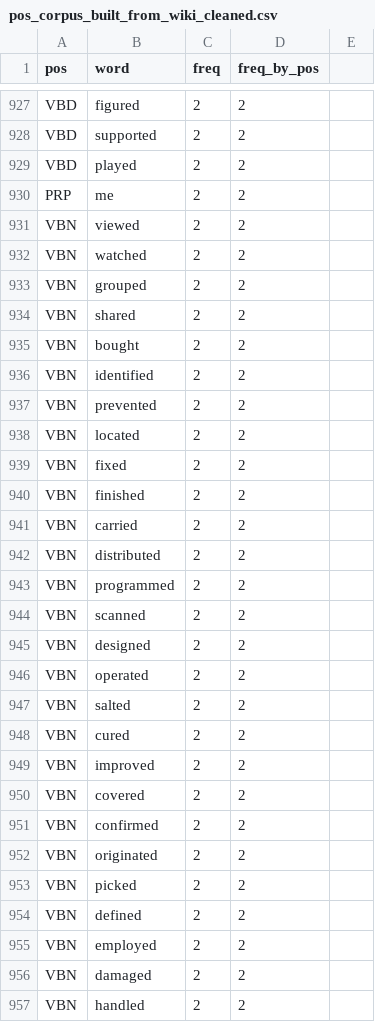
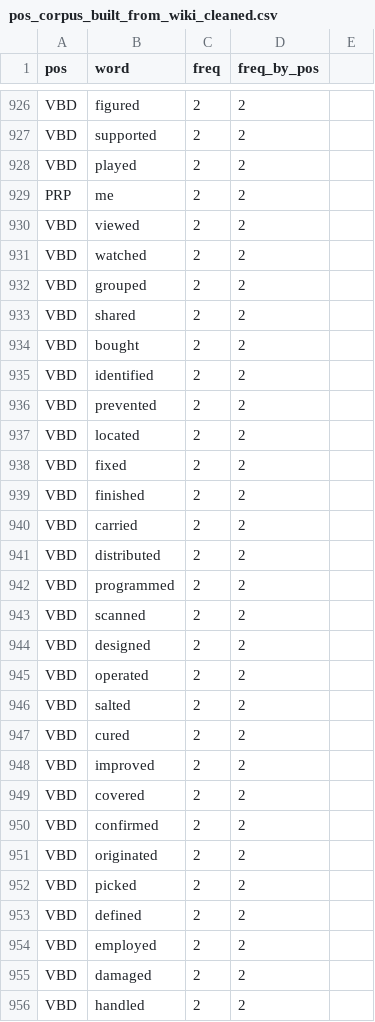
Before and after one commit to Yiling-Huo/chomsky-simulator, a CSV file: assets/data/pos_corpus_built_from_wiki_cleaned.csv, drawn as a sheet; only a part is shown, gaps mark what is left out; the diff covers the shown part only.

```diff
--- a/assets/data/pos_corpus_built_from_wiki_cleaned.csv
+++ b/assets/data/pos_corpus_built_from_wiki_cleaned.csv
@@ -930,28 +929,28 @@ VBD,played,2,2,
 PRP,me,2,2,
-VBN,viewed,2,2,
-VBN,watched,2,2,
-VBN,grouped,2,2,
-VBN,shared,2,2,
-VBN,bought,2,2,
-VBN,identified,2,2,
-VBN,prevented,2,2,
-VBN,located,2,2,
-VBN,fixed,2,2,
-VBN,finished,2,2,
-VBN,carried,2,2,
-VBN,distributed,2,2,
-VBN,programmed,2,2,
-VBN,scanned,2,2,
-VBN,designed,2,2,
-VBN,operated,2,2,
-VBN,salted,2,2,
-VBN,cured,2,2,
-VBN,improved,2,2,
-VBN,covered,2,2,
-VBN,confirmed,2,2,
-VBN,originated,2,2,
-VBN,picked,2,2,
-VBN,defined,2,2,
-VBN,employed,2,2,
-VBN,damaged,2,2,
-VBN,handled,2,2,
+VBD,viewed,2,2,
+VBD,watched,2,2,
+VBD,grouped,2,2,
+VBD,shared,2,2,
+VBD,bought,2,2,
+VBD,identified,2,2,
+VBD,prevented,2,2,
+VBD,located,2,2,
+VBD,fixed,2,2,
+VBD,finished,2,2,
+VBD,carried,2,2,
+VBD,distributed,2,2,
+VBD,programmed,2,2,
+VBD,scanned,2,2,
+VBD,designed,2,2,
+VBD,operated,2,2,
+VBD,salted,2,2,
+VBD,cured,2,2,
+VBD,improved,2,2,
+VBD,covered,2,2,
+VBD,confirmed,2,2,
+VBD,originated,2,2,
+VBD,picked,2,2,
+VBD,defined,2,2,
+VBD,employed,2,2,
+VBD,damaged,2,2,
+VBD,handled,2,2,
```
Also changed, not shown: 6 added rows, 3 removed rows and 93 edited cells elsewhere in this file, assets/data/cfg.csv, assets/data/incorrect_continuations.csv, 3 other files.
